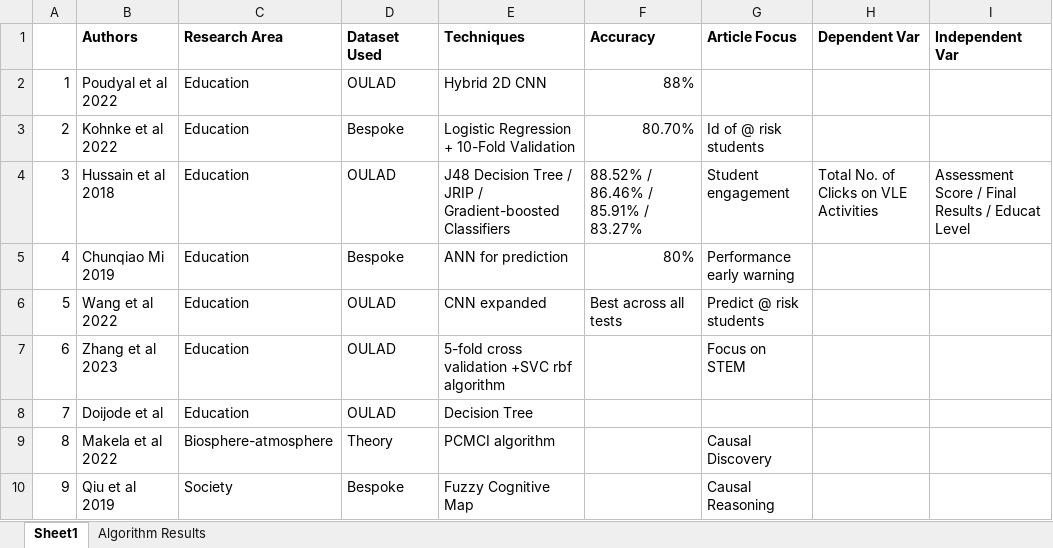
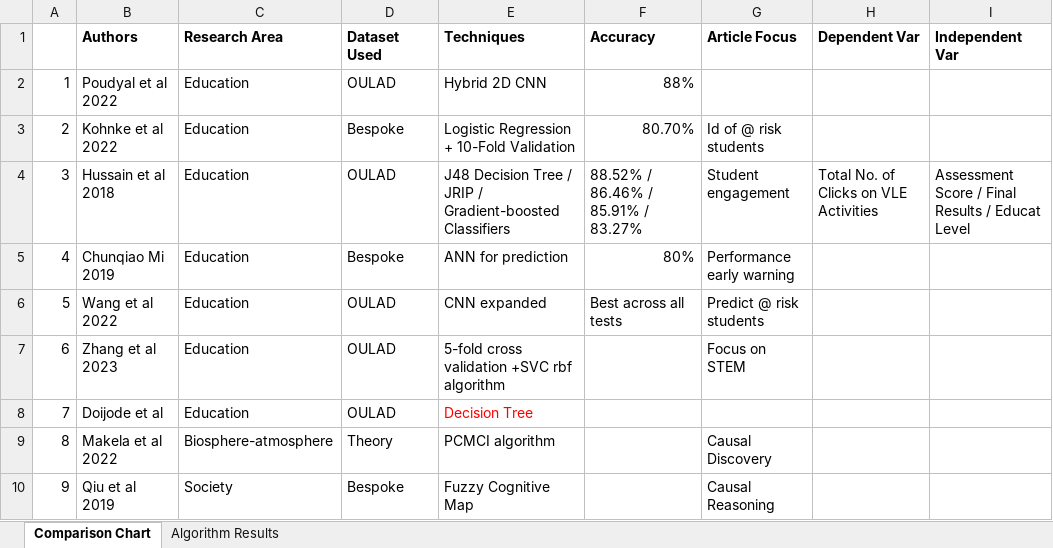
Before and after one commit to sinduff-cct/Capstone_Project_2023, an Excel workbook: Table of article comparision.xlsx, sheet Comparison Chart, drawn as a sheet; only a part is shown; values as stored, in another font and other column widths than the file's, no borders; the diff names each change by its address in the sheet, - before the commit and + after, or states it on an @@ line.

```diff
--- a/Table of article comparision.xlsx (sheet Comparison Chart)
+++ b/Table of article comparision.xlsx (sheet Comparison Chart)
-sheet tab: Sheet1
+sheet tab: Comparison Chart
-E8 text colour: black
+E8 text colour: #FF0000
```
Also changed, not shown: sheet Algorithm Results, 7 other files.
